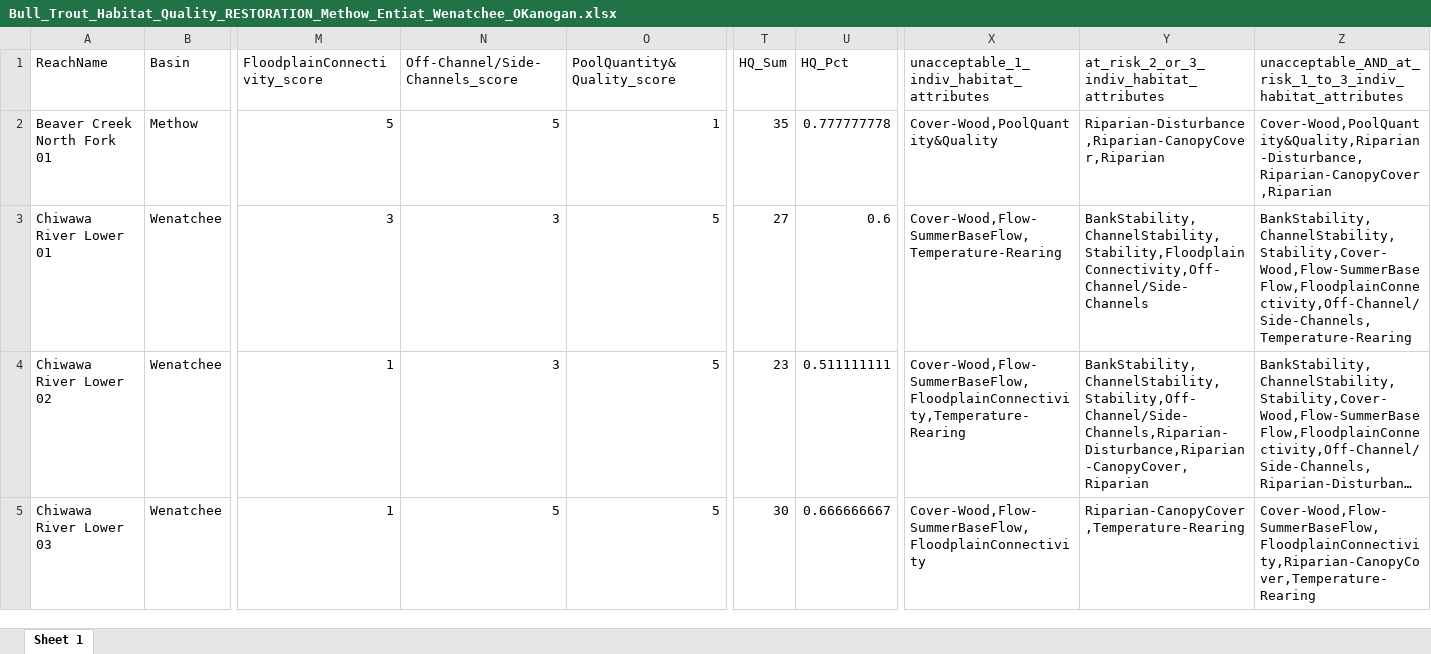
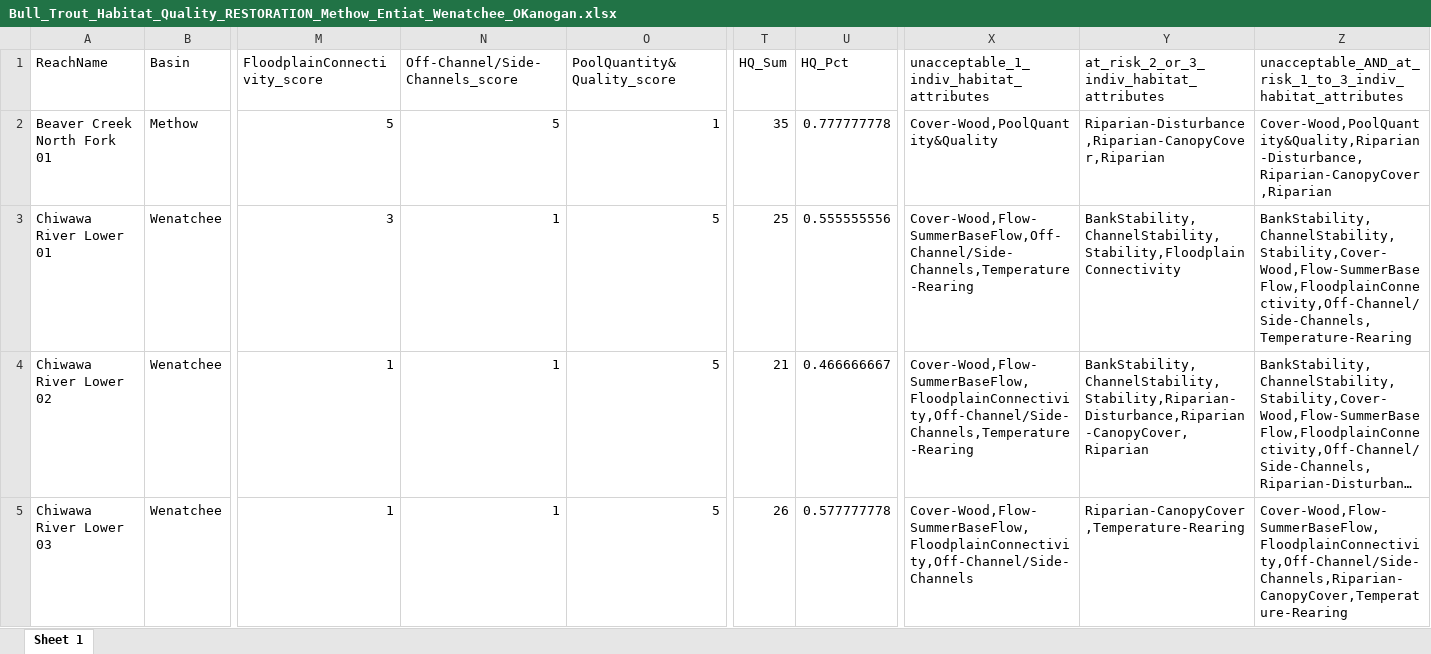
Before and after one commit to Upper-Columbia-Salmon-Recovery-Board/Prioritization_Step2_Data_R_Project, an Excel workbook: Output/Bull_Trout_Habitat_Quality_RESTORATION_Methow_Entiat_Wenatchee_OKanogan.xlsx, sheet Sheet 1, drawn as a sheet; only a part is shown, gaps mark what is left out; long unchanged cells end in …; values as stored, in another font and other column widths than the file's, no borders; the diff covers the shown part only; the diff names each change by its address in the sheet, - before the commit and + after, or states it on an @@ line.

```diff
--- a/Output/Bull_Trout_Habitat_Quality_RESTORATION_Methow_Entiat_Wenatchee_OKanogan.xlsx (sheet Sheet 1)
+++ b/Output/Bull_Trout_Habitat_Quality_RESTORATION_Methow_Entiat_Wenatchee_OKanogan.xlsx (sheet Sheet 1)
-N3:N4 (Off-Channel/Side-Channels_score): 3
+N3:N4 (Off-Channel/Side-Channels_score): 1
-T3 (HQ_Sum): 27
+T3 (HQ_Sum): 25
-U3 (HQ_Pct): 0.6
+U3 (HQ_Pct): 0.555555556
-X3: Cover-Wood,Flow-SummerBaseFlow,Temperature-Rearing
+X3: Cover-Wood,Flow-SummerBaseFlow,Off-Channel/Side-Channels,Temperature-Rearing
-Y3: BankStability,ChannelStability,Stability,FloodplainConnectivity,Off-Channel/Side-Channels
+Y3: BankStability,ChannelStability,Stability,FloodplainConnectivity
-T4 (HQ_Sum): 23
+T4 (HQ_Sum): 21
-U4 (HQ_Pct): 0.511111111
+U4 (HQ_Pct): 0.466666667
-X4: Cover-Wood,Flow-SummerBaseFlow,FloodplainConnectivity,Temperature-Rearing
+X4: Cover-Wood,Flow-SummerBaseFlow,FloodplainConnectivity,Off-Channel/Side-Channels,Temperature-Rearing
-Y4: BankStability,ChannelStability,Stability,Off-Channel/Side-Channels,Riparian-Disturbance,Riparian-CanopyCover,Riparian
+Y4: BankStability,ChannelStability,Stability,Riparian-Disturbance,Riparian-CanopyCover,Riparian
-N5 (Off-Channel/Side-Channels_score): 5
+N5 (Off-Channel/Side-Channels_score): 1
-T5 (HQ_Sum): 30
+T5 (HQ_Sum): 26
-U5 (HQ_Pct): 0.666666667
+U5 (HQ_Pct): 0.577777778
-X5: Cover-Wood,Flow-SummerBaseFlow,FloodplainConnectivity
+X5: Cover-Wood,Flow-SummerBaseFlow,FloodplainConnectivity,Off-Channel/Side-Channels
-Z5: Cover-Wood,Flow-SummerBaseFlow,FloodplainConnectivity,Riparian-CanopyCover,Temperature-Rearing
+Z5: Cover-Wood,Flow-SummerBaseFlow,FloodplainConnectivity,Off-Channel/Side-Channels,Riparian-CanopyCover,Temperature-Rearing
```
Also changed, not shown: 1 added row, 5 removed rows and 30 edited cells elsewhere in this sheet, Output/Protection_Prioritization_Output_for_WebMap_Table_Tier_1_2_edited.xlsx, Output/Restoration_Prioritization_Output_for_WebMap_Table_Tier_1_2_edited.xlsx, 33 other files.
